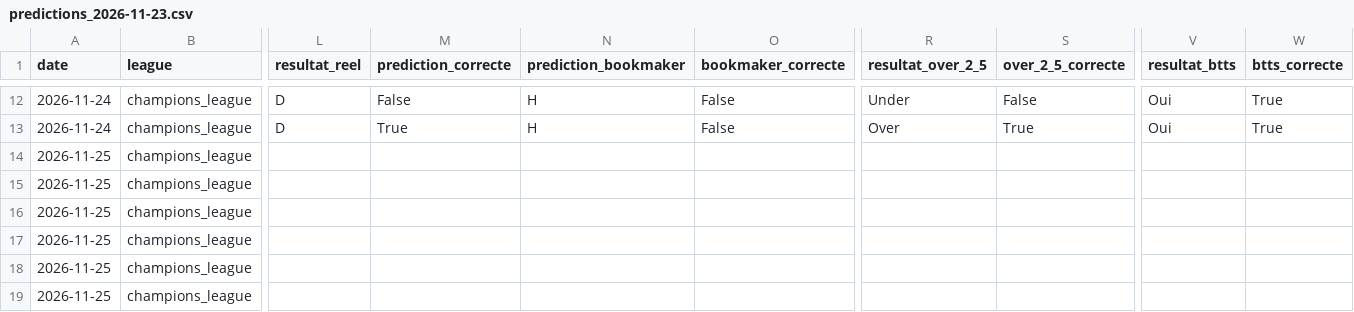
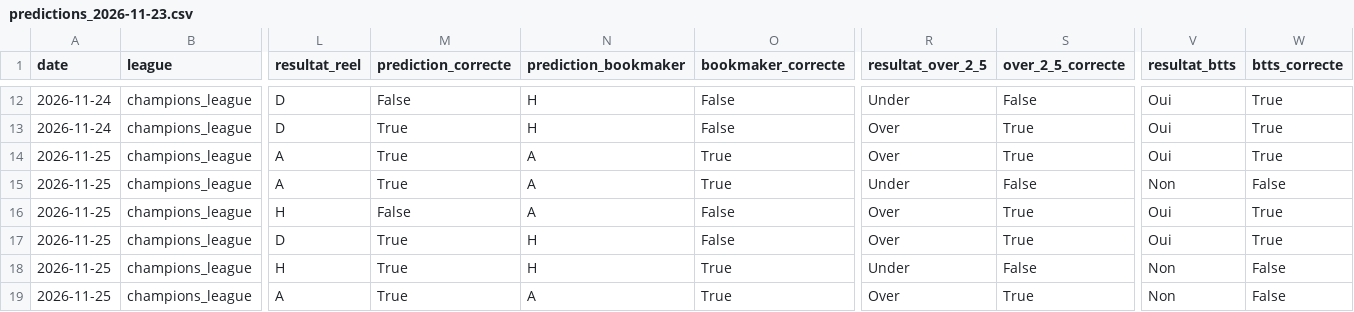
Before and after one commit to ezekiel27egoun/football-predictor, a CSV file: data/tracking/predictions_2026-11-23.csv, drawn as a sheet; only a part is shown, gaps mark what is left out; the diff covers the shown part only; the diff names each change by its address in the sheet, - before the commit and + after, or states it on an @@ line.

```diff
--- a/data/tracking/predictions_2026-11-23.csv
+++ b/data/tracking/predictions_2026-11-23.csv
-L14:L15 (resultat_reel): (empty)
+L14:L15 (resultat_reel): A
-M14:M15 (prediction_correcte): (empty)
+M14:M15 (prediction_correcte): True
-N14:N16 (prediction_bookmaker): (empty)
+N14:N16 (prediction_bookmaker): A
-O14:O15 (bookmaker_correcte): (empty)
+O14:O15 (bookmaker_correcte): True
-R14 (resultat_over_2_5): (empty)
+R14 (resultat_over_2_5): Over
-S14 (over_2_5_correcte): (empty)
+S14 (over_2_5_correcte): True
-V14 (resultat_btts): (empty)
+V14 (resultat_btts): Oui
-W14 (btts_correcte): (empty)
+W14 (btts_correcte): True
-R15 (resultat_over_2_5): (empty)
+R15 (resultat_over_2_5): Under
-S15 (over_2_5_correcte): (empty)
+S15 (over_2_5_correcte): False
-V15 (resultat_btts): (empty)
+V15 (resultat_btts): Non
-W15 (btts_correcte): (empty)
+W15 (btts_correcte): False
-L16 (resultat_reel): (empty)
+L16 (resultat_reel): H
-M16 (prediction_correcte): (empty)
+M16 (prediction_correcte): False
-O16:O17 (bookmaker_correcte): (empty)
+O16:O17 (bookmaker_correcte): False
-R16:R17 (resultat_over_2_5): (empty)
+R16:R17 (resultat_over_2_5): Over
-S16:S17 (over_2_5_correcte): (empty)
+S16:S17 (over_2_5_correcte): True
-V16:V17 (resultat_btts): (empty)
+V16:V17 (resultat_btts): Oui
-W16:W17 (btts_correcte): (empty)
+W16:W17 (btts_correcte): True
-L17 (resultat_reel): (empty)
+L17 (resultat_reel): D
-M17:M19 (prediction_correcte): (empty)
+M17:M19 (prediction_correcte): True
-N17:N18 (prediction_bookmaker): (empty)
+N17:N18 (prediction_bookmaker): H
-L18 (resultat_reel): (empty)
+L18 (resultat_reel): H
-O18:O19 (bookmaker_correcte): (empty)
+O18:O19 (bookmaker_correcte): True
-R18 (resultat_over_2_5): (empty)
+R18 (resultat_over_2_5): Under
-S18 (over_2_5_correcte): (empty)
+S18 (over_2_5_correcte): False
-V18:V19 (resultat_btts): (empty)
+V18:V19 (resultat_btts): Non
-W18:W19 (btts_correcte): (empty)
+W18:W19 (btts_correcte): False
-L19 (resultat_reel): (empty)
+L19 (resultat_reel): A
-N19 (prediction_bookmaker): (empty)
+N19 (prediction_bookmaker): A
-R19 (resultat_over_2_5): (empty)
+R19 (resultat_over_2_5): Over
-S19 (over_2_5_correcte): (empty)
+S19 (over_2_5_correcte): True
```
Also changed, not shown: 22 edited cells elsewhere in this file, data/tracking/weekly_summary.csv.
